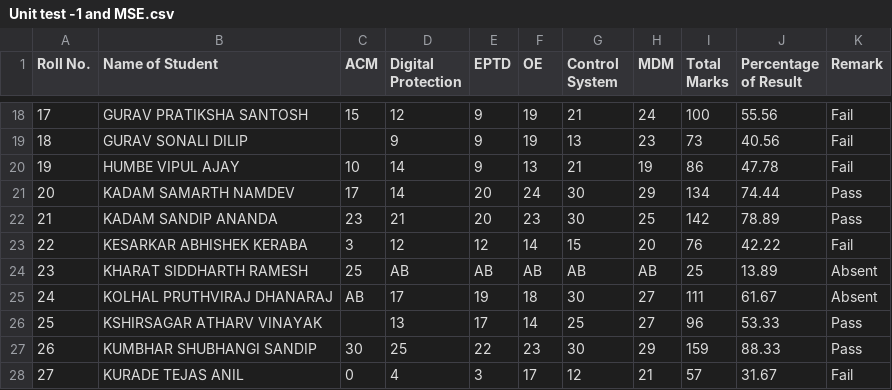
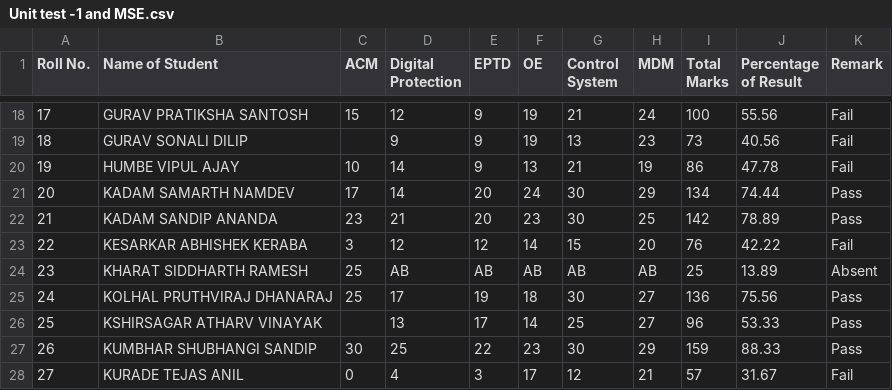
Before and after one commit to DYPELE/student-result-analysis, a CSV file: Unit test -1 and MSE.csv, drawn as a sheet; only a part is shown, gaps mark what is left out.

Commit message:
student scores and remarks in CSV
Updated student marks and results in the CSV file.

```diff
--- a/Unit test -1 and MSE.csv
+++ b/Unit test -1 and MSE.csv
@@ -25,3 +25,3 @@ Marks",Percentage of Result,Remark
 23,KHARAT SIDDHARTH RAMESH,25,AB,AB,AB,AB,AB,25,13.89,Absent
-24,KOLHAL PRUTHVIRAJ DHANARAJ,AB,17,19,18,30,27,111,61.67,Absent
+24,KOLHAL PRUTHVIRAJ DHANARAJ,25,17,19,18,30,27,136,75.56,Pass
 25,KSHIRSAGAR ATHARV VINAYAK,,13,17,14,25,27,96,53.33,Pass
```
